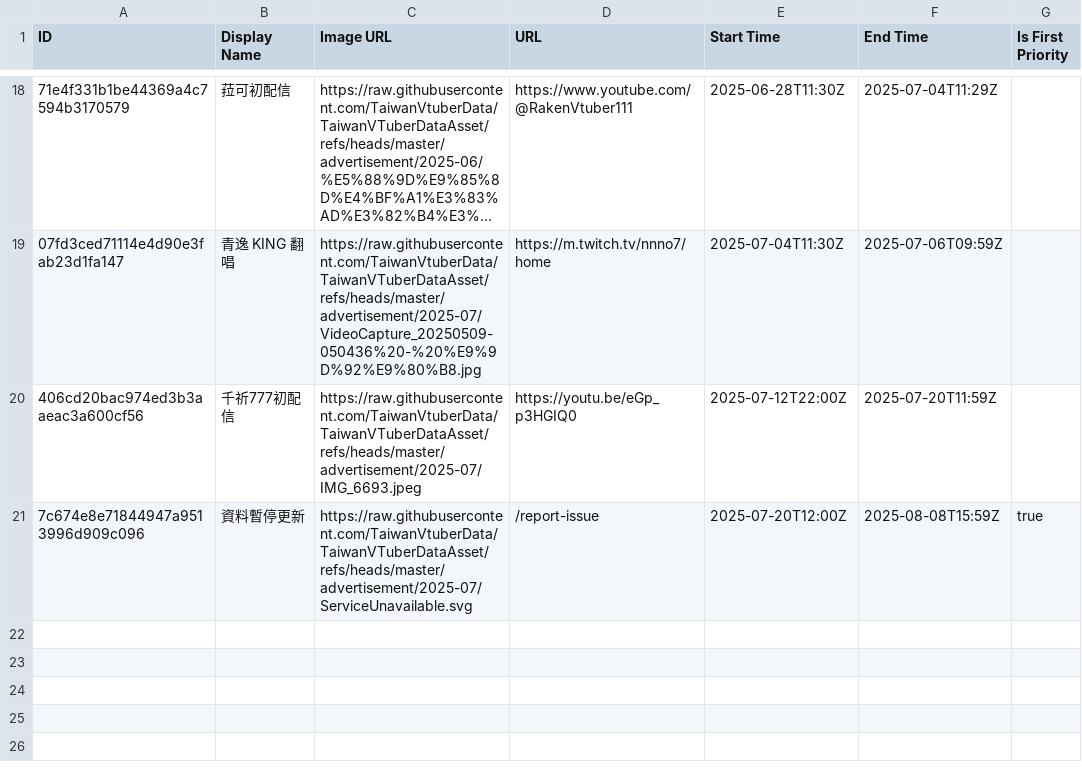
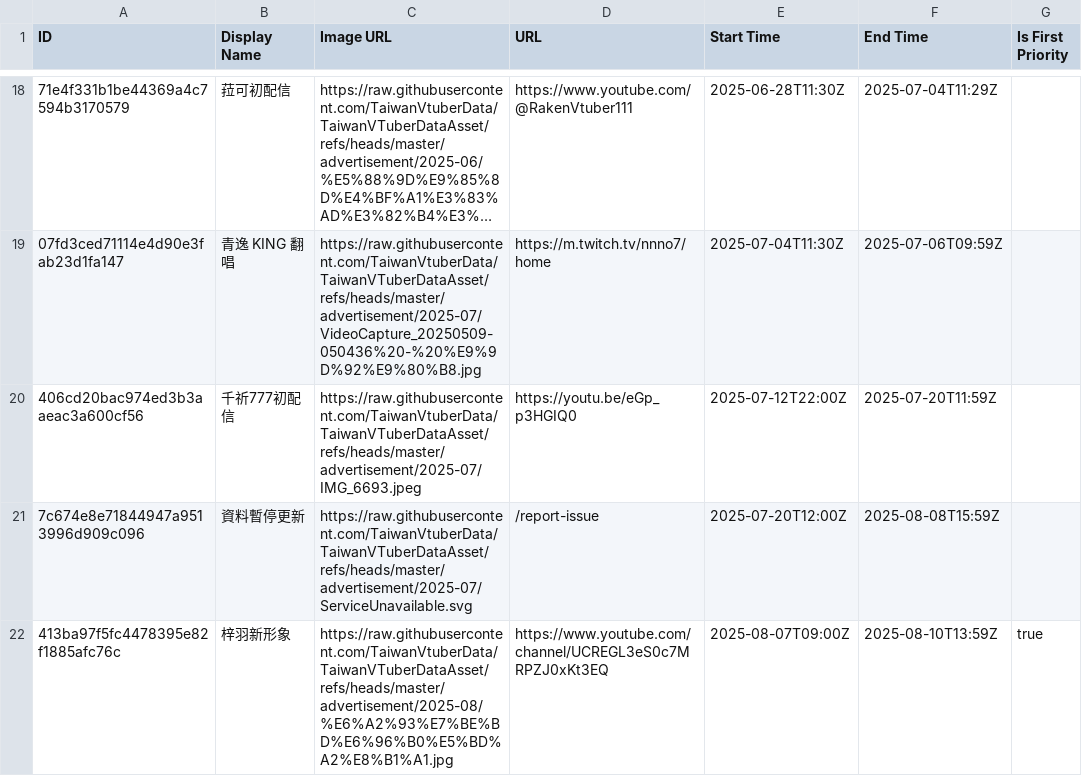
Before and after one commit to TaiwanVtuberData/TaiwanVTuberDataAsset, a CSV file: advertisement/schedule.csv, drawn as a sheet; only a part is shown, gaps mark what is left out; long unchanged cells end in …; the diff names each change by its address in the sheet, - before the commit and + after, or states it on an @@ line.

Commit message:
feat: update schedule for "梓羽新形象"

```diff
--- a/advertisement/schedule.csv
+++ b/advertisement/schedule.csv
-G21 (Is First Priority): true
+G21 (Is First Priority): (empty)
+row 22: 413ba97f5fc4478395e82f1885afc76c | 梓羽新形象 | https://raw.githubusercontent.com/TaiwanVtuberData/TaiwanVTuberDataAsset/refs/heads/master/advertisement/2025-08/%E6%A2%93%E7%BE%BD%E6%96%B0%E5%BD%A2%E8%B1%A1.jpg | https://www.youtube.com/channel/UCREGL3eS0c7MRPZJ0xKt3EQ | 2025-08-07T09:00Z | 2025-08-10T13:59Z | true
```
